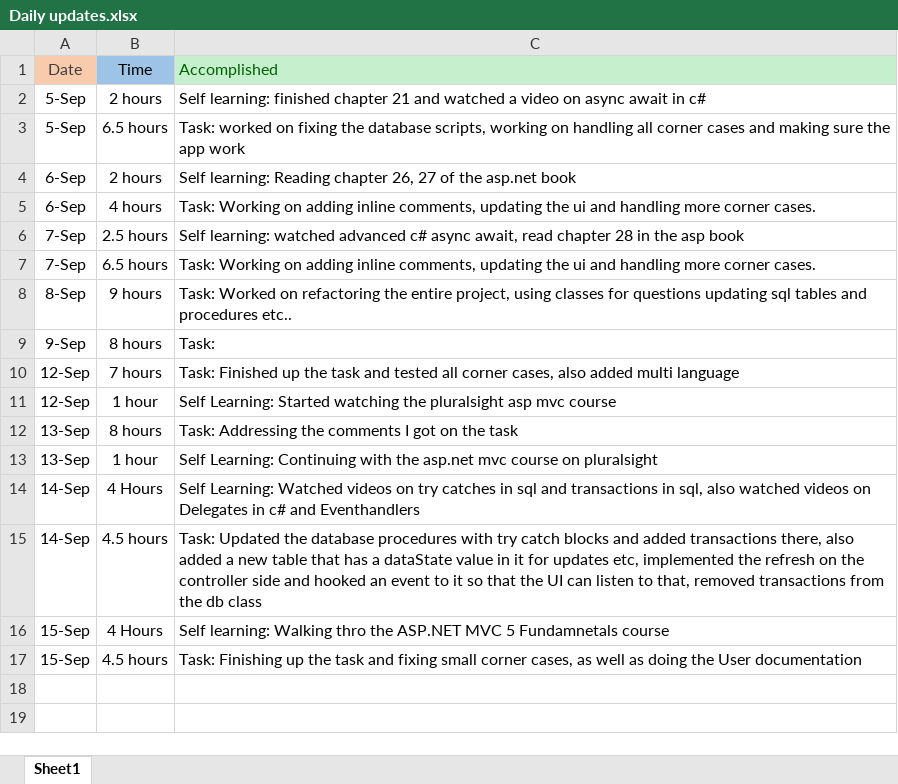
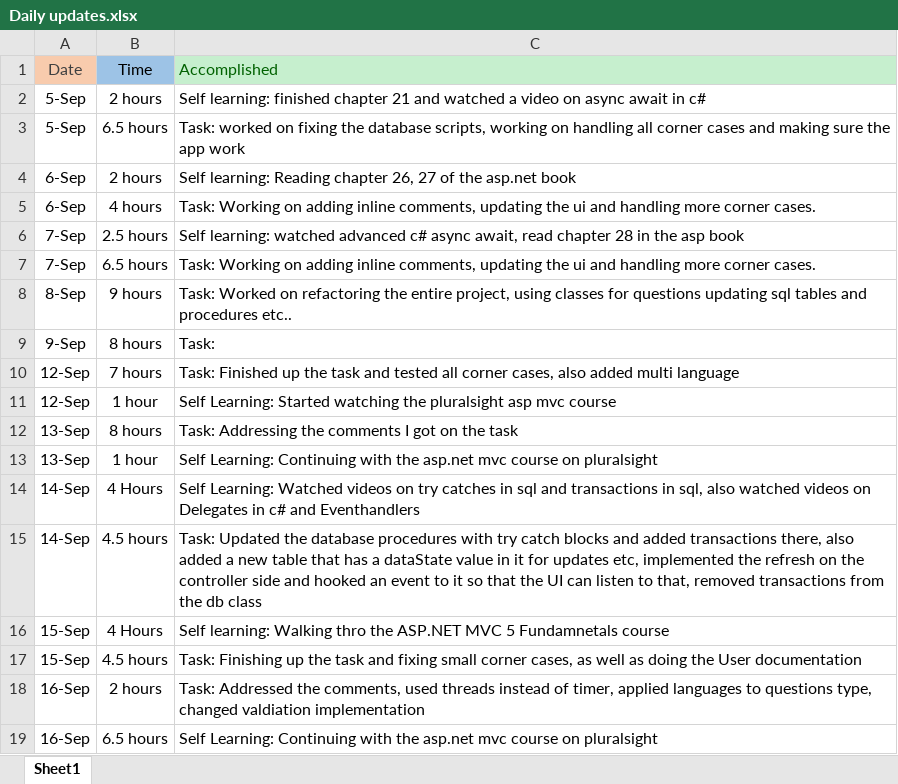
Before and after one commit to MoeManaseer/QuestionsApp2.0, an Excel workbook: Daily updates.xlsx, sheet Sheet1, drawn as a sheet; values as stored, in another font and other column widths than the file's, no borders; the diff names each change by its address in the sheet, - before the commit and + after, or states it on an @@ line.

Commit message:
Update Daily updates.xlsx

```diff
--- a/Daily updates.xlsx (sheet Sheet1)
+++ b/Daily updates.xlsx (sheet Sheet1)
+row 18: 16-Sep | 2 hours | Task: Addressed the comments, used threads instead of timer, applied languages to questions type, changed valdiation implementation
+row 19: 16-Sep | 6.5 hours | Self Learning: Continuing with the asp.net mvc course on pluralsight
```
